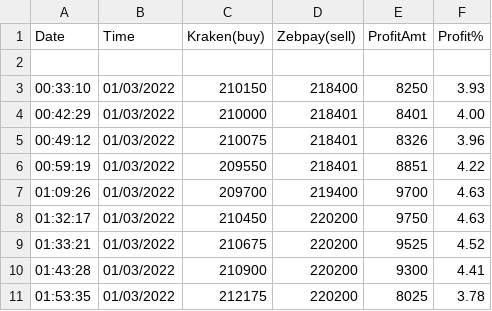
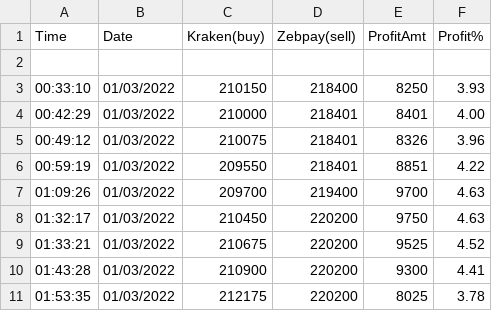
Before and after one commit to Keshav-py/Crypto_Arbitrage, a CSV file: Arbitrage/Arbitrage.csv, drawn as a sheet.

Commit message:
csv Field change

```diff
--- a/Arbitrage/Arbitrage.csv
+++ b/Arbitrage/Arbitrage.csv
@@ -1,2 +1,2 @@
-Date,Time,Kraken(buy),Zebpay(sell),ProfitAmt,Profit%
+Time,Date,Kraken(buy),Zebpay(sell),ProfitAmt,Profit%
 
```
